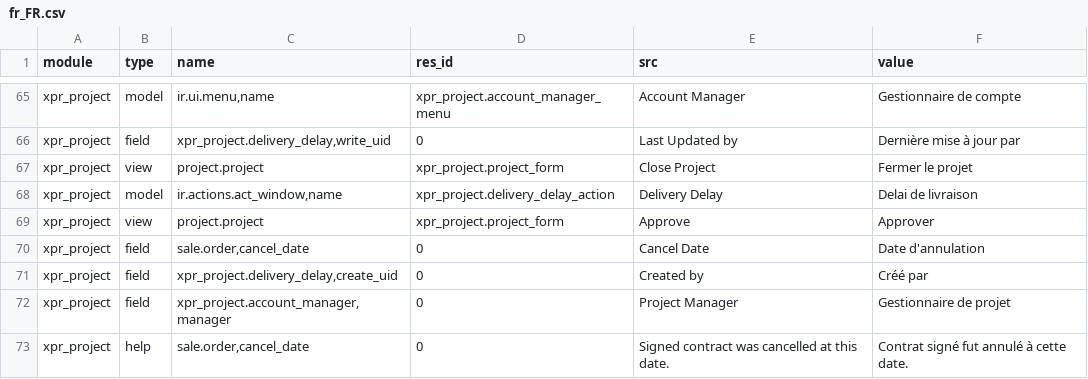
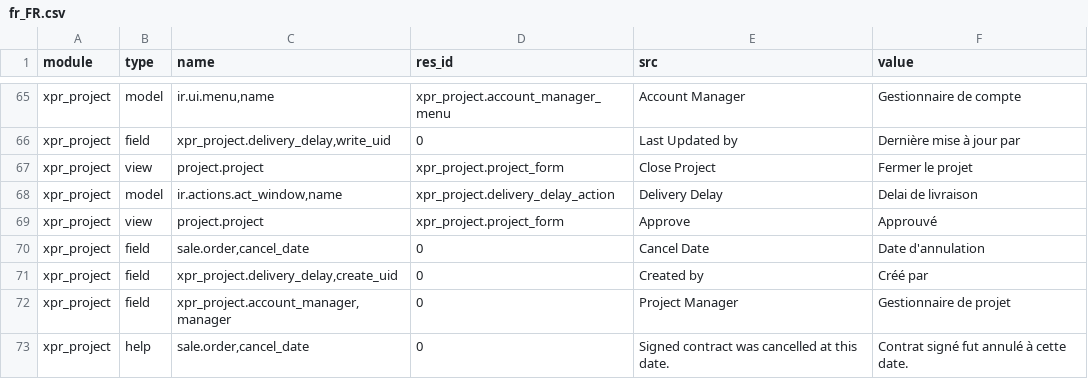
Before and after one commit to Xprima-ERP/odoo_addons, a CSV file: xpr_project/i18n/fr_FR.csv, drawn as a sheet; only a part is shown, gaps mark what is left out.

Commit message:
Project wording

```diff
--- a/xpr_project/i18n/fr_FR.csv
+++ b/xpr_project/i18n/fr_FR.csv
@@ -68,3 +68,3 @@ xpr_project,view,project.project,xpr_project.project_form,Close Project,Fermer l
 xpr_project,model,"ir.actions.act_window,name",xpr_project.delivery_delay_action,Delivery Delay,Delai de livraison
-xpr_project,view,project.project,xpr_project.project_form,Approve,Approver
+xpr_project,view,project.project,xpr_project.project_form,Approve,Approuvé
 xpr_project,field,"sale.order,cancel_date",0,Cancel Date,Date d'annulation
```
